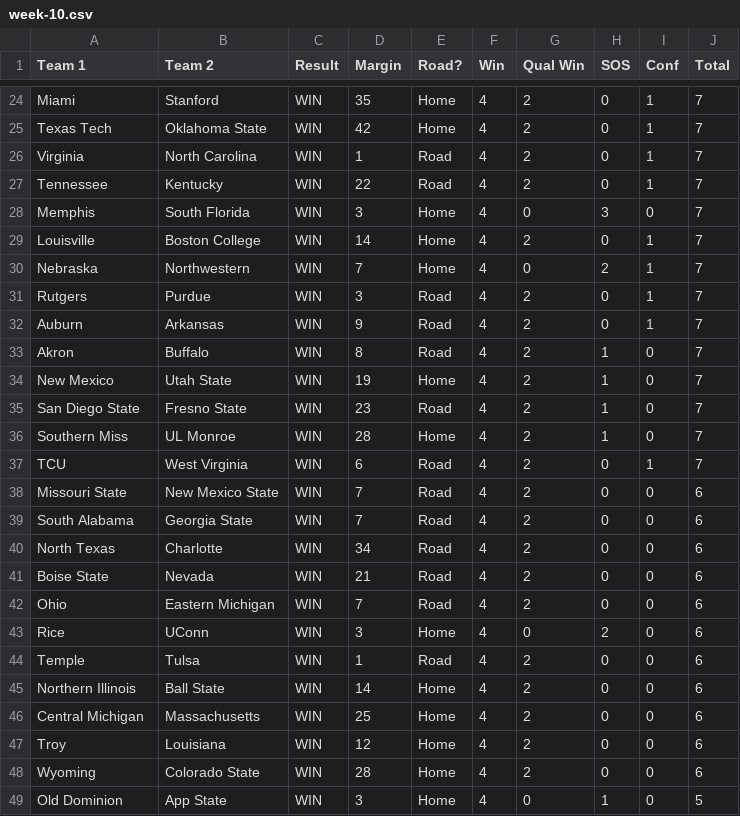
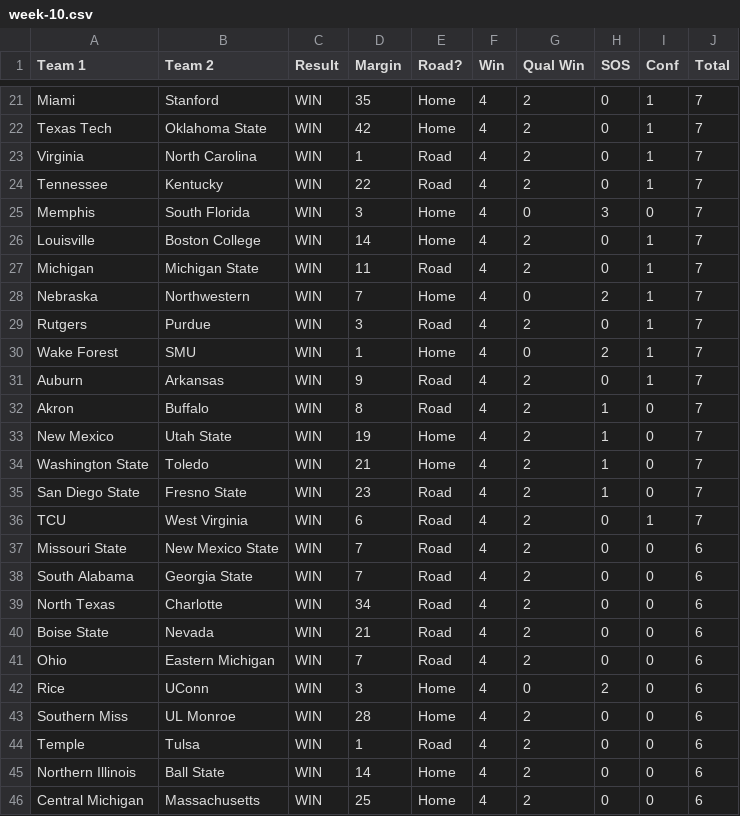
Before and after one commit to skous2/merit-based-standings, a CSV file: week-10.csv, drawn as a sheet; only a part is shown, gaps mark what is left out; the shorter side is filled out with more unchanged rows; the diff covers the shown part only.

```diff
--- a/week-10.csv
+++ b/week-10.csv
@@ -29,4 +26,6 @@ Memphis,South Florida,WIN,3,Home,4,0,3,0,7
 Louisville,Boston College,WIN,14,Home,4,2,0,1,7
+Michigan,Michigan State,WIN,11,Road,4,2,0,1,7
 Nebraska,Northwestern,WIN,7,Home,4,0,2,1,7
 Rutgers,Purdue,WIN,3,Road,4,2,0,1,7
+Wake Forest,SMU,WIN,1,Home,4,0,2,1,7
 Auburn,Arkansas,WIN,9,Road,4,2,0,1,7
@@ -34,4 +33,4 @@ Akron,Buffalo,WIN,8,Road,4,2,1,0,7
 New Mexico,Utah State,WIN,19,Home,4,2,1,0,7
+Washington State,Toledo,WIN,21,Home,4,2,1,0,7
 San Diego State,Fresno State,WIN,23,Road,4,2,1,0,7
-Southern Miss,UL Monroe,WIN,28,Home,4,2,1,0,7
 TCU,West Virginia,WIN,6,Road,4,2,0,1,7
@@ -43,2 +42,3 @@ Ohio,Eastern Michigan,WIN,7,Road,4,2,0,0,6
 Rice,UConn,WIN,3,Home,4,0,2,0,6
+Southern Miss,UL Monroe,WIN,28,Home,4,2,0,0,6
 Temple,Tulsa,WIN,1,Road,4,2,0,0,6
```
Also changed, not shown: 3 added rows, 6 removed rows and 15 edited cells elsewhere in this file, all-games.csv, current-standings.csv, 13 other files.
